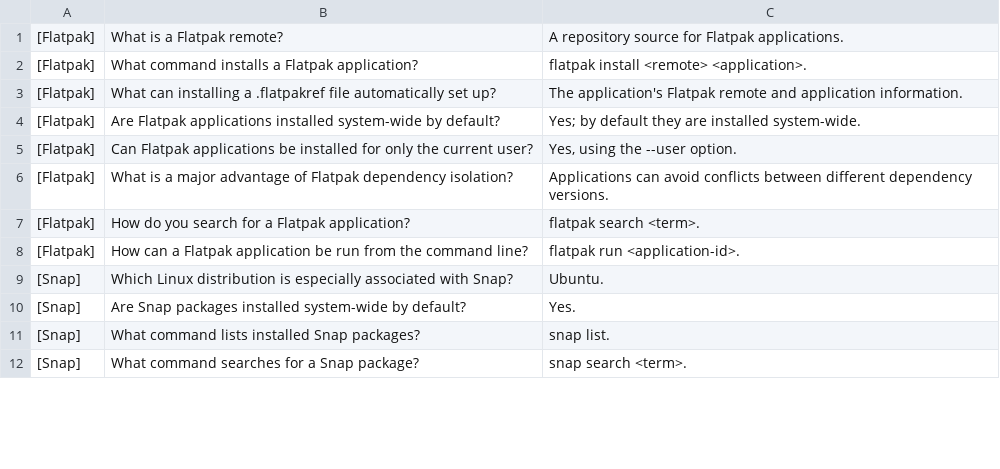
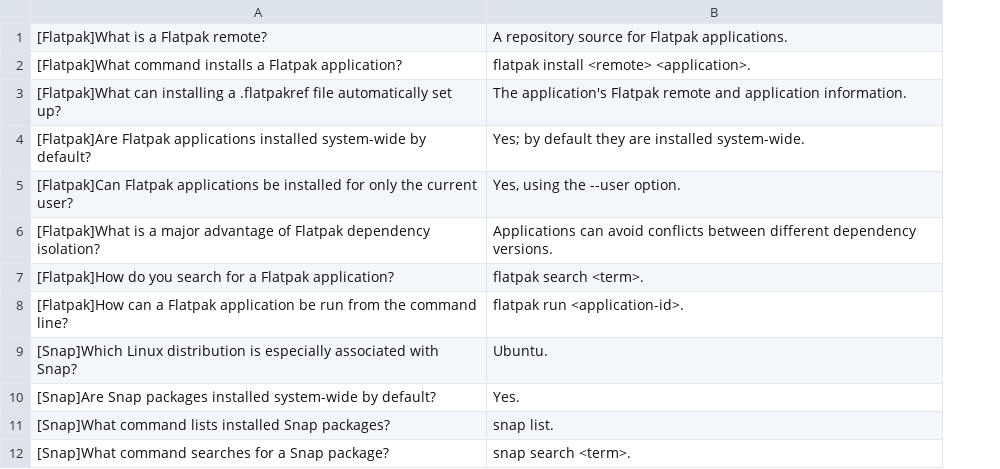
Before and after one commit to captainLevi17/Linux_Plus_Flashcards, a TSV file: Day 25: Sandboxed Apps.tsv, drawn as a sheet; only a part is shown; removed rows and columns are numbered as before the commit, all else as after; the diff names each change by its address in the sheet, - before the commit and + after, or states it on an @@ line.

```diff
--- a/Day 25: Sandboxed Apps.tsv
+++ b/Day 25: Sandboxed Apps.tsv
-column A, rows 1-12: [Flatpak] | [Flatpak] | [Flatpak] | [Flatpak] | [Flatpak] | [Flatpak] | [Flatpak] | [Flatpak] | [Snap] | [Snap] | [Snap] | [Snap]
-column B, rows 1-12: What is a Flatpak remote? | What command installs a Flatpak application? | What can installing a .flatpakref file automatically set up? | Are Flatpak applications installed system-wide by default? | Can Flatpak applications be installed for only the current user? | What is a major advantage of Flatpak dependency isolation? | How do you search for a Flatpak application? | How can a Flatpak application be run from the command line? | Which Linux distribution is especially associated with Snap? | Are Snap packages installed system-wide by default? | What command lists installed Snap packages? | What command searches for a Snap package?
+column A, rows 1-12: [Flatpak]What is a Flatpak remote? | [Flatpak]What command installs a Flatpak application? | [Flatpak]What can installing a .flatpakref file automatically set up? | [Flatpak]Are Flatpak applications installed system-wide by default? | [Flatpak]Can Flatpak applications be installed for only the current user? | [Flatpak]What is a major advantage of Flatpak dependency isolation? | [Flatpak]How do you search for a Flatpak application? | [Flatpak]How can a Flatpak application be run from the command line? | [Snap]Which Linux distribution is especially associated with Snap? | [Snap]Are Snap packages installed system-wide by default? | [Snap]What command lists installed Snap packages? | [Snap]What command searches for a Snap package?
```
Also changed, not shown: 1 other file.
